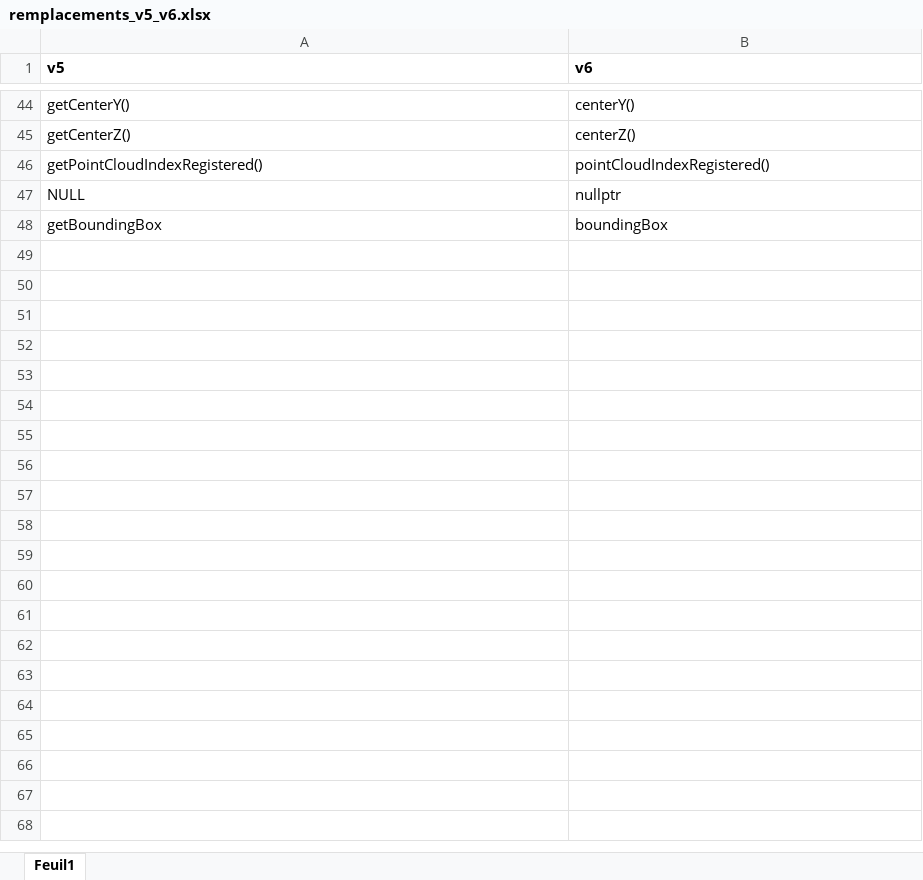
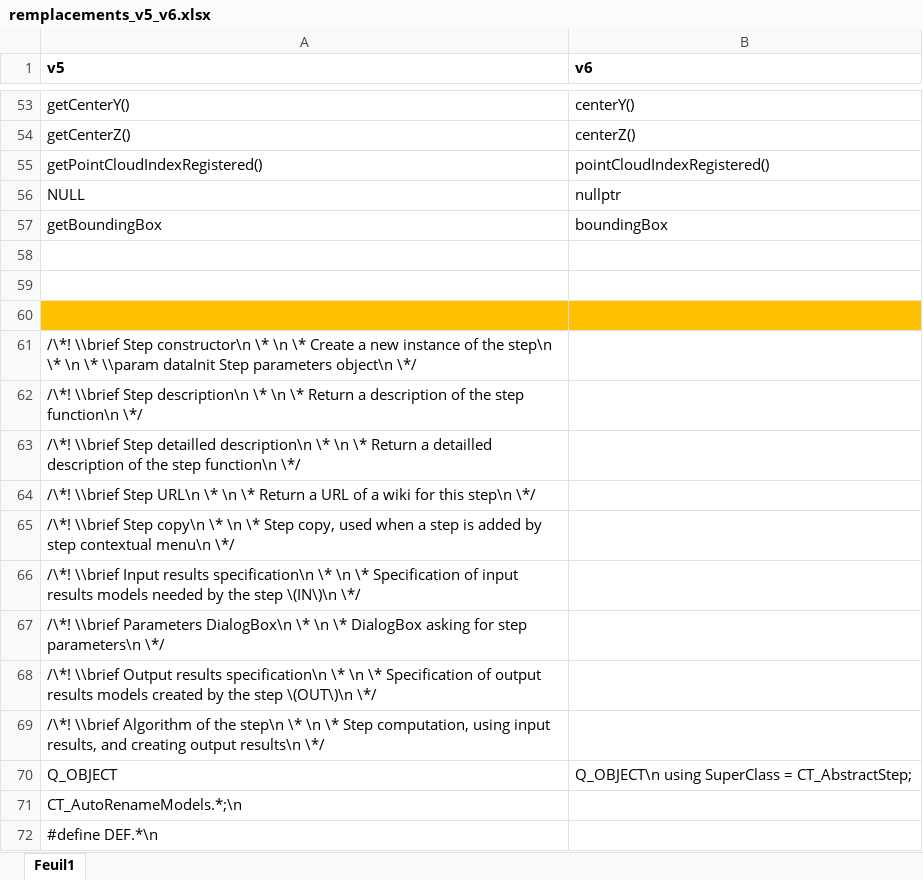
Before and after one commit to Chabam/computree-mirror, an Excel workbook: remplacements_v5_v6.xlsx, sheet Feuil1, drawn as a sheet; only a part is shown, gaps mark what is left out; values as stored, in another font and other column widths than the file's, no borders; the diff covers the shown part only; the diff names each change by its address in the sheet, - before the commit and + after, or states it on an @@ line.

```diff
--- a/remplacements_v5_v6.xlsx (sheet Feuil1)
+++ b/remplacements_v5_v6.xlsx (sheet Feuil1)
+row 58: (empty)
+row 59: (empty)
+row 60: (empty)
+row 61: /\*! \\brief Step constructor\n \* \n \* Create a new instance of the step\n \* \n \* \\param dataInit Step parameters object\n \*/
+row 62: /\*! \\brief Step description\n \* \n \* Return a description of the step function\n \*/
+row 63: /\*! \\brief Step detailled description\n \* \n \* Return a detailled description of the step function\n \*/
+row 64: /\*! \\brief Step URL\n \* \n \* Return a URL of a wiki for this step\n \*/
+row 65: /\*! \\brief Step copy\n \* \n \* Step copy, used when a step is added by step contextual menu\n \*/
+row 66: /\*! \\brief Input results specification\n \* \n \* Specification of input results models needed by the step \(IN\)\n \*/
+row 67: /\*! \\brief Parameters DialogBox\n \* \n \* DialogBox asking for step parameters\n \*/
+row 68: /\*! \\brief Output results specification\n \* \n \* Specification of output results models created by the step \(OUT\)\n \*/
+row 69: /\*! \\brief Algorithm of the step\n \* \n \* Step computation, using input results, and creating output results\n \*/
+row 70: Q_OBJECT | Q_OBJECT\n using SuperClass = CT_AbstractStep;
+row 71: CT_AutoRenameModels.*;\n
+row 72: #define DEF.*\n
```
Also changed, not shown: 10 added rows, 1 removed row, 2 edited cells and cell formats elsewhere in this sheet.
